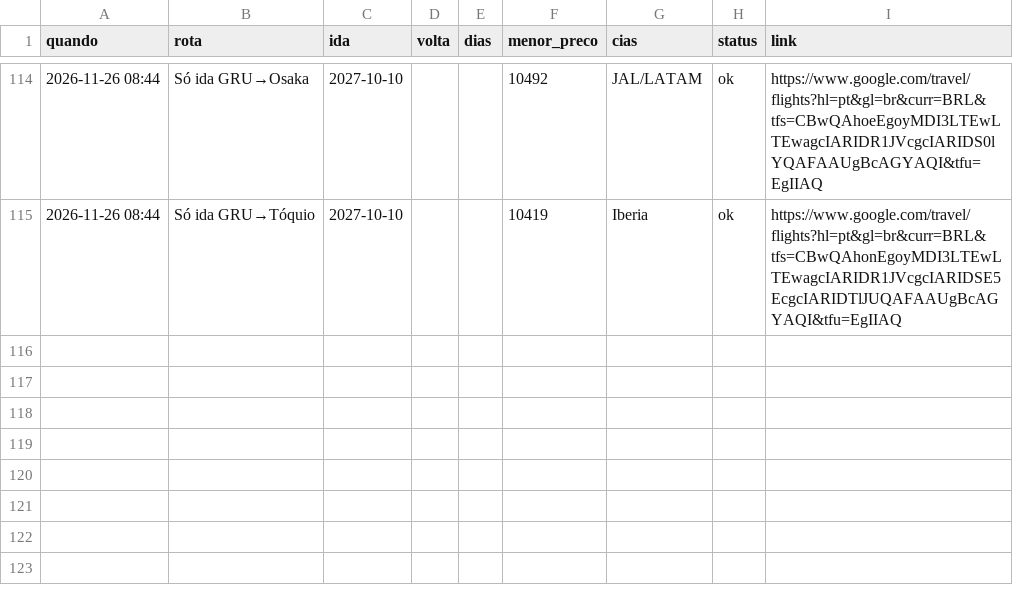
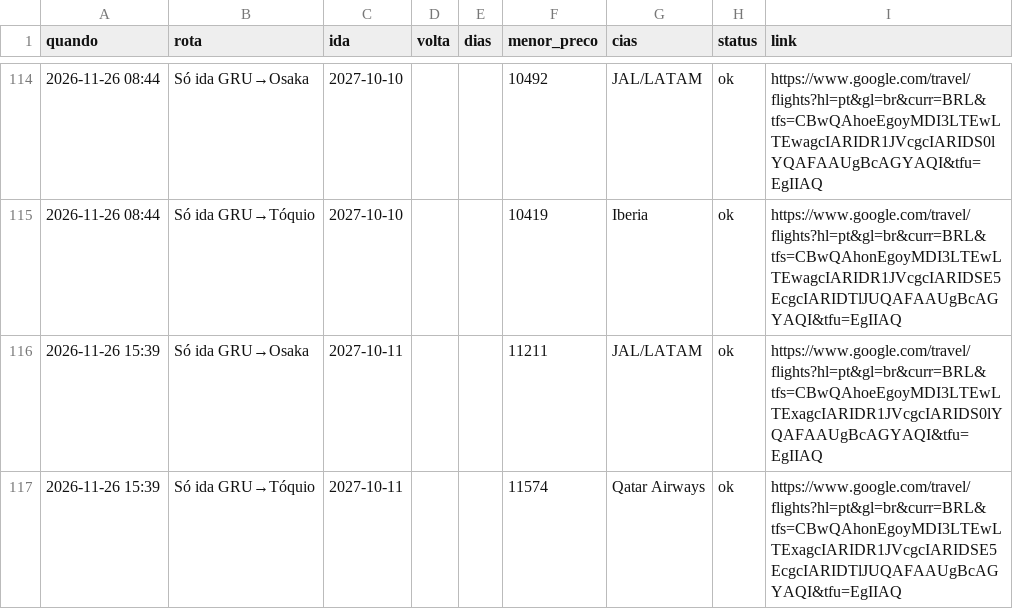
Before and after one commit to kamillabodi/robo-passagens-japao, a CSV file: data/historico.csv, drawn as a sheet; only a part is shown, gaps mark what is left out; the diff names each change by its address in the sheet, - before the commit and + after, or states it on an @@ line.

```diff
--- a/data/historico.csv
+++ b/data/historico.csv
+row 116: 2026-11-26 15:39 | Só ida GRU→Osaka | 2027-10-11 |  |  | 11211 | JAL/LATAM | ok | https://www.google.com/travel/flights?hl=pt&gl=br&curr=BRL&tfs=CBwQAhoeEgoyMDI3LTEwLTExagcIARIDR1JVcgcIARIDS0lYQAFAAUgBcAGYAQI&tfu=EgIIAQ
+row 117: 2026-11-26 15:39 | Só ida GRU→Tóquio | 2027-10-11 |  |  | 11574 | Qatar Airways | ok | https://www.google.com/travel/flights?hl=pt&gl=br&curr=BRL&tfs=CBwQAhonEgoyMDI3LTEwLTExagcIARIDR1JVcgcIARIDSE5EcgcIARIDTlJUQAFAAUgBcAGYAQI&tfu=EgIIAQ
```
Also changed, not shown: 2 other files.
